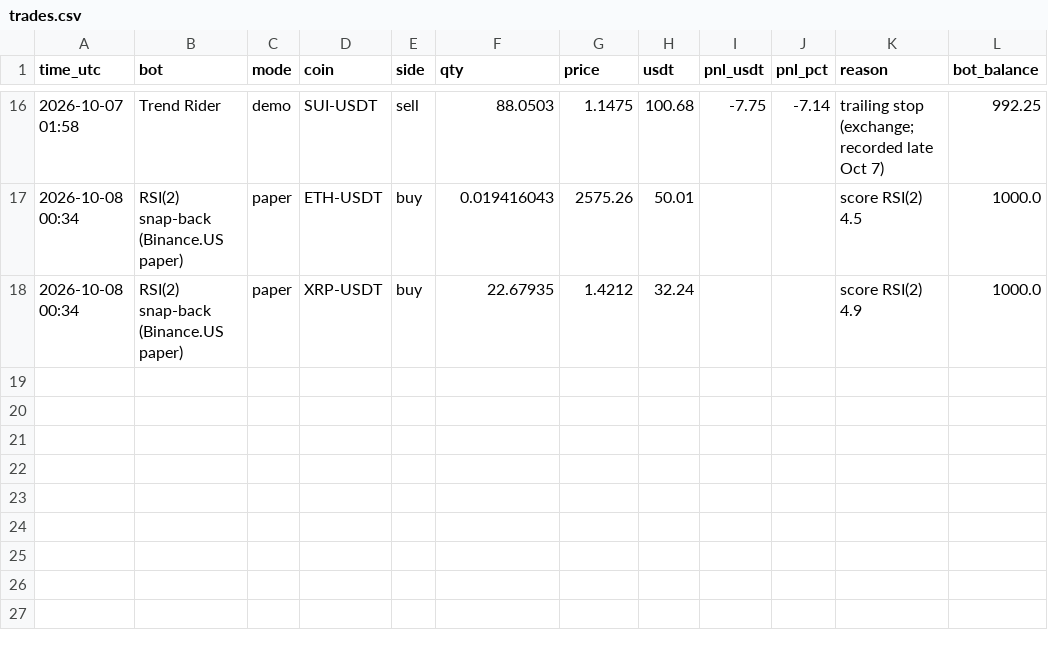
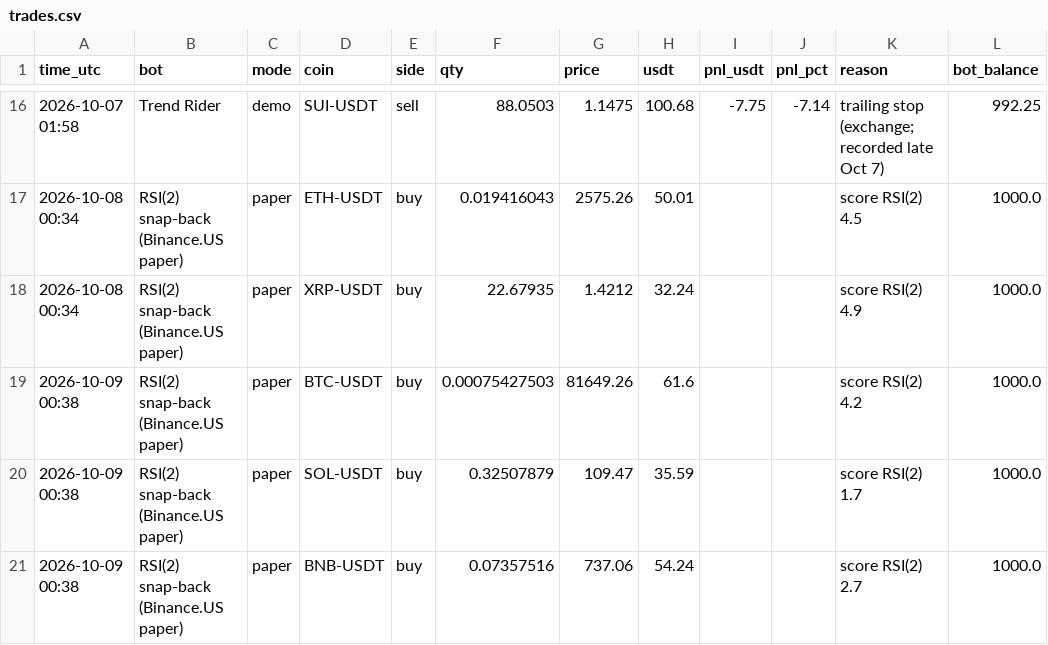
Before and after one commit to HarleyBear70/okx-trading-bot, a CSV file: trades.csv, drawn as a sheet; only a part is shown, gaps mark what is left out.

```diff
--- a/trades.csv
+++ b/trades.csv
@@ -18 +18,4 @@ time_utc,bot,mode,coin,side,qty,price,usdt,pnl_usdt,pnl_pct,reason,bot_balance
 2026-10-08 00:34,RSI(2) snap-back (Binance.US paper),paper,XRP-USDT,buy,22.67935,1.4212,32.24,,,score RSI(2) 4.9,1000.0
+2026-10-09 00:38,RSI(2) snap-back (Binance.US paper),paper,BTC-USDT,buy,0.00075427503,81649.26,61.6,,,score RSI(2) 4.2,1000.0
+2026-10-09 00:38,RSI(2) snap-back (Binance.US paper),paper,SOL-USDT,buy,0.32507879,109.47,35.59,,,score RSI(2) 1.7,1000.0
+2026-10-09 00:38,RSI(2) snap-back (Binance.US paper),paper,BNB-USDT,buy,0.07357516,737.06,54.24,,,score RSI(2) 2.7,1000.0
```
Also changed, not shown: 41 other files.
